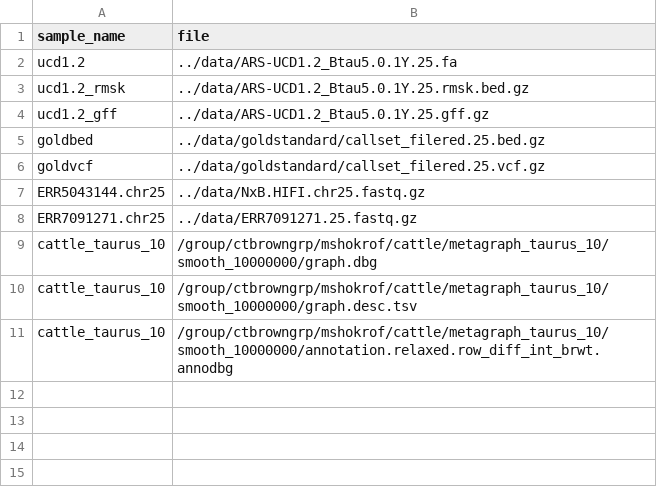
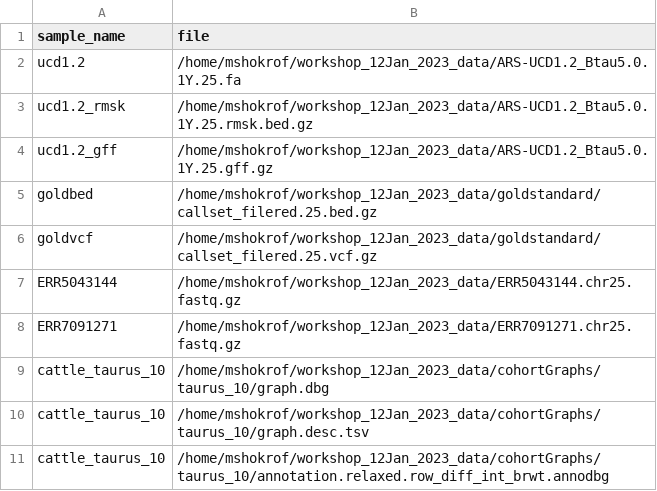
Before and after one commit to dib-lab/workshop_12Jan_2023, a CSV file: SV_calling_LR/subsample_table.csv, drawn as a sheet.

```diff
--- a/SV_calling_LR/subsample_table.csv
+++ b/SV_calling_LR/subsample_table.csv
@@ -1,11 +1,11 @@
 sample_name,file
-ucd1.2,../data/ARS-UCD1.2_Btau5.0.1Y.25.fa
-ucd1.2_rmsk,../data/ARS-UCD1.2_Btau5.0.1Y.25.rmsk.bed.gz
-ucd1.2_gff,../data/ARS-UCD1.2_Btau5.0.1Y.25.gff.gz
-goldbed,../data/goldstandard/callset_filered.25.bed.gz
-goldvcf,../data/goldstandard/callset_filered.25.vcf.gz
-ERR5043144.chr25,../data/NxB.HIFI.chr25.fastq.gz
-ERR7091271.chr25,../data/ERR7091271.25.fastq.gz
-cattle_taurus_10,/group/ctbrowngrp/mshokrof/cattle/metagraph_taurus_10/smooth_10000000/graph.dbg
-cattle_taurus_10,/group/ctbrowngrp/mshokrof/cattle/metagraph_taurus_10/smooth_10000000/graph.desc.tsv
-cattle_taurus_10,/group/ctbrowngrp/mshokrof/cattle/metagraph_taurus_10/smooth_10000000/annotation.relaxed.row_diff_int_brwt.annodbg
+ucd1.2,/home/mshokrof/workshop_12Jan_2023_data/ARS-UCD1.2_Btau5.0.1Y.25.fa
+ucd1.2_rmsk,/home/mshokrof/workshop_12Jan_2023_data/ARS-UCD1.2_Btau5.0.1Y.25.rmsk.bed.gz
+ucd1.2_gff,/home/mshokrof/workshop_12Jan_2023_data/ARS-UCD1.2_Btau5.0.1Y.25.gff.gz
+goldbed,/home/mshokrof/workshop_12Jan_2023_data/goldstandard/callset_filered.25.bed.gz
+goldvcf,/home/mshokrof/workshop_12Jan_2023_data/goldstandard/callset_filered.25.vcf.gz
+ERR5043144,/home/mshokrof/workshop_12Jan_2023_data/ERR5043144.chr25.fastq.gz
+ERR7091271,/home/mshokrof/workshop_12Jan_2023_data/ERR7091271.chr25.fastq.gz
+cattle_taurus_10,/home/mshokrof/workshop_12Jan_2023_data/cohortGraphs/taurus_10/graph.dbg
+cattle_taurus_10,/home/mshokrof/workshop_12Jan_2023_data/cohortGraphs/taurus_10/graph.desc.tsv
+cattle_taurus_10,/home/mshokrof/workshop_12Jan_2023_data/cohortGraphs/taurus_10/annotation.relaxed.row_diff_int_brwt.annodbg
```
Also changed, not shown: SV_calling_LR/sample_table.csv, 2 other files.
